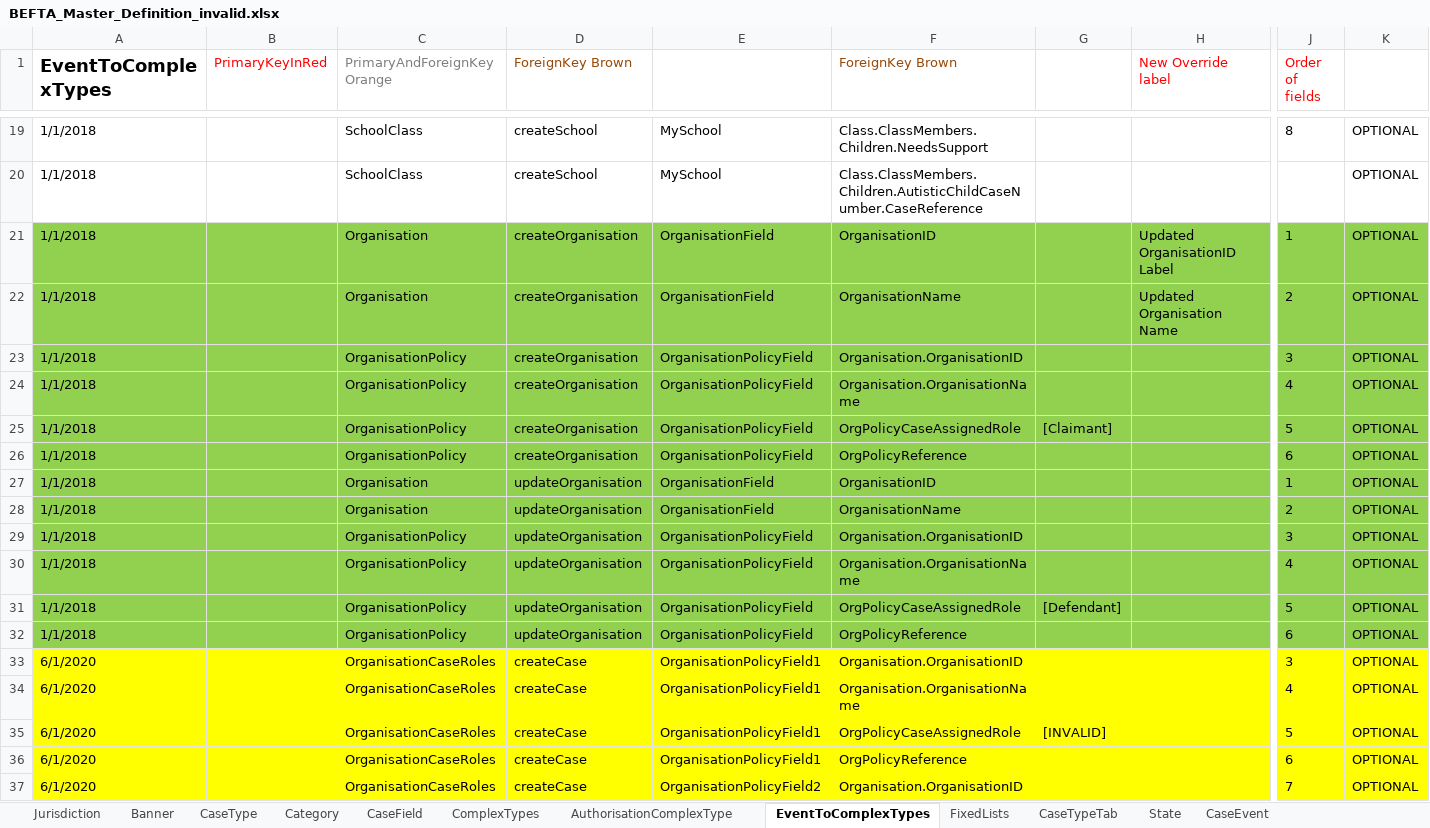
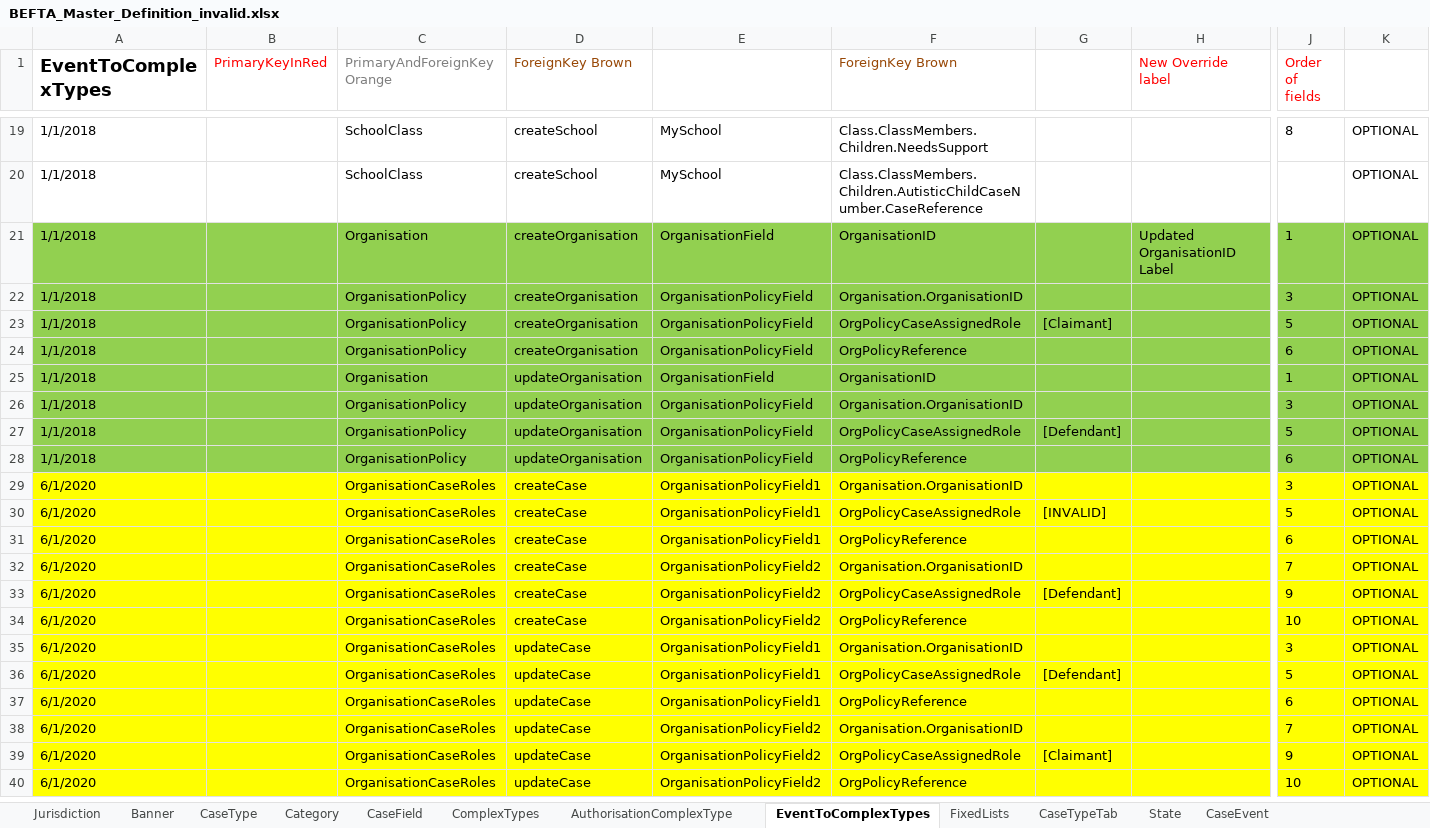
Before and after one commit to hmcts/befta-fw, an Excel workbook: src/main/resources/uk/gov/hmcts/befta/dse/ccd/definitions/invalid/BEFTA_Master_Definition_invalid.xlsx, sheet EventToComplexTypes, drawn as a sheet; only a part is shown, gaps mark what is left out; the shorter side is filled out with more unchanged rows; values as stored, in another font and other column widths than the file's, no borders; table styles not drawn; rows hold the shown columns only; the diff covers the shown part only; the diff names each change by its address in the sheet, - before the commit and + after, or states it on an @@ line.

```diff
--- a/src/main/resources/uk/gov/hmcts/befta/dse/ccd/definitions/invalid/BEFTA_Master_Definition_invalid.xlsx (sheet EventToComplexTypes)
+++ b/src/main/resources/uk/gov/hmcts/befta/dse/ccd/definitions/invalid/BEFTA_Master_Definition_invalid.xlsx (sheet EventToComplexTypes)
-row 22: 1/1/2018 |  | Organisation | createOrganisation | OrganisationField | OrganisationName |  | Updated Organisation Name | 2 | OPTIONAL
-row 24: 1/1/2018 |  | OrganisationPolicy | createOrganisation | OrganisationPolicyField | Organisation.OrganisationName |  |  | 4 | OPTIONAL
-row 28: 1/1/2018 |  | Organisation | updateOrganisation | OrganisationField | OrganisationName |  |  | 2 | OPTIONAL
-row 30: 1/1/2018 |  | OrganisationPolicy | updateOrganisation | OrganisationPolicyField | Organisation.OrganisationName |  |  | 4 | OPTIONAL
-row 34: 6/1/2020 |  | OrganisationCaseRoles | createCase | OrganisationPolicyField1 | Organisation.OrganisationName |  |  | 4 | OPTIONAL
```
Also changed, not shown: 3 removed rows elsewhere in this sheet, sheet AuthorisationComplexType, src/main/resources/uk/gov/hmcts/befta/dse/ccd/definitions/invalid/BEFTA_Master_Definition_Duplicate_Priority.xlsx, src/main/resources/uk/gov/hmcts/befta/dse/ccd/definitions/invalid/BEFTA_Master_Definition_Invalid_CaseField.xlsx, 1 other file.
